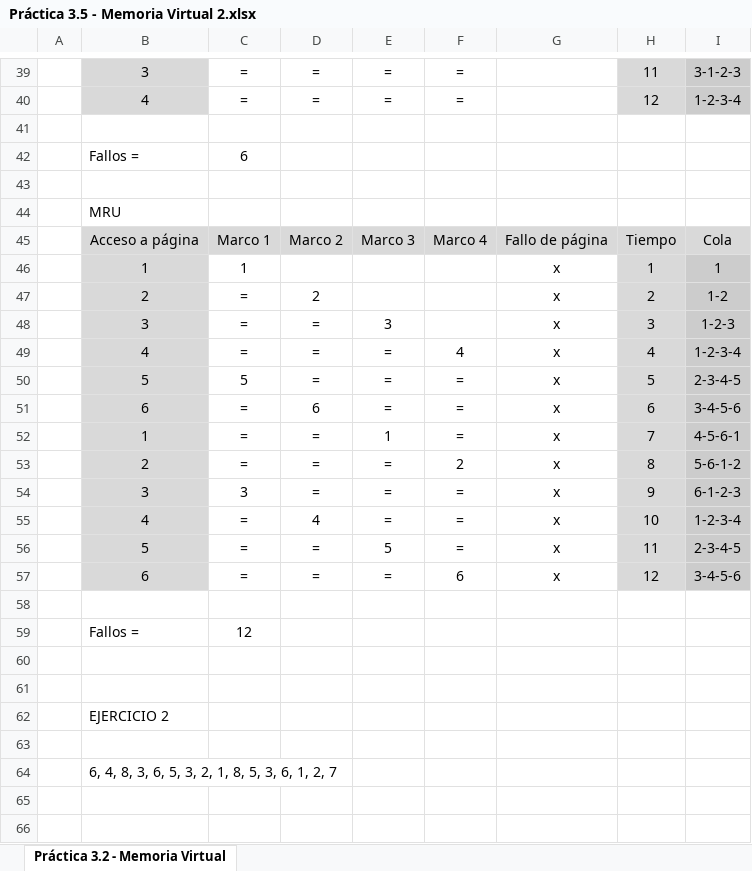
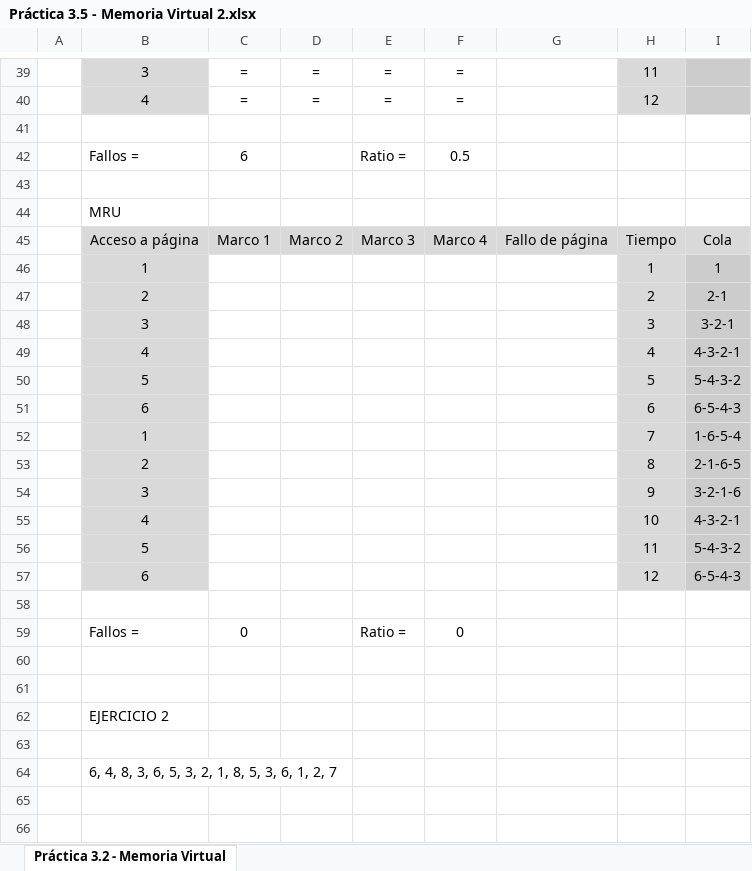
Before and after one commit to Rao00/Rao00-Mi-Viaje, an Excel workbook: Sistemas Informaticos/Tema 3/Práctica 3.5 - Memoria Virtual 2.xlsx, sheet Práctica 3.2 - Memoria Virtual, drawn as a sheet; only a part is shown, gaps mark what is left out; values as stored, in another font and other column widths than the file's, no borders; removed rows and columns are numbered as before the commit, all else as after; the diff covers the shown part only; the diff names each change by its address in the sheet, - before the commit and + after, or states it on an @@ line.

```diff
--- a/Sistemas Informaticos/Tema 3/Práctica 3.5 - Memoria Virtual 2.xlsx (sheet Práctica 3.2 - Memoria Virtual)
+++ b/Sistemas Informaticos/Tema 3/Práctica 3.5 - Memoria Virtual 2.xlsx (sheet Práctica 3.2 - Memoria Virtual)
-I39: 3-1-2-3
+I39: (empty)
-I40: 1-2-3-4
+I40: (empty)
-E42: (empty)
+E42: Ratio =
-F42: (empty)
+F42: 0.5
-C46: 1
+C46: (empty)
-G46: x
+G46: (empty)
-row 47:  | 2 | = | 2 |  |  | x | 2 | 1-2
-row 48:  | 3 | = | = | 3 |  | x | 3 | 1-2-3
-row 49:  | 4 | = | = | = | 4 | x | 4 | 1-2-3-4
-row 50:  | 5 | 5 | = | = | = | x | 5 | 2-3-4-5
-row 51:  | 6 | = | 6 | = | = | x | 6 | 3-4-5-6
-row 52:  | 1 | = | = | 1 | = | x | 7 | 4-5-6-1
-row 53:  | 2 | = | = | = | 2 | x | 8 | 5-6-1-2
-row 54:  | 3 | 3 | = | = | = | x | 9 | 6-1-2-3
-row 55:  | 4 | = | 4 | = | = | x | 10 | 1-2-3-4
-row 56:  | 5 | = | = | 5 | = | x | 11 | 2-3-4-5
-row 57:  | 6 | = | = | = | 6 | x | 12 | 3-4-5-6
+row 47:  | 2 |  |  |  |  |  | 2 | 2-1
+row 48:  | 3 |  |  |  |  |  | 3 | 3-2-1
+row 49:  | 4 |  |  |  |  |  | 4 | 4-3-2-1
+row 50:  | 5 |  |  |  |  |  | 5 | 5-4-3-2
+row 51:  | 6 |  |  |  |  |  | 6 | 6-5-4-3
+row 52:  | 1 |  |  |  |  |  | 7 | 1-6-5-4
+row 53:  | 2 |  |  |  |  |  | 8 | 2-1-6-5
+row 54:  | 3 |  |  |  |  |  | 9 | 3-2-1-6
+row 55:  | 4 |  |  |  |  |  | 10 | 4-3-2-1
+row 56:  | 5 |  |  |  |  |  | 11 | 5-4-3-2
+row 57:  | 6 |  |  |  |  |  | 12 | 6-5-4-3
-row 59:  | Fallos = | 12
+row 59:  | Fallos = | 0 |  | Ratio = | 0
```
Also changed, not shown: 2 added rows, 2 removed rows and 98 edited cells elsewhere in this sheet, 4 other files.
